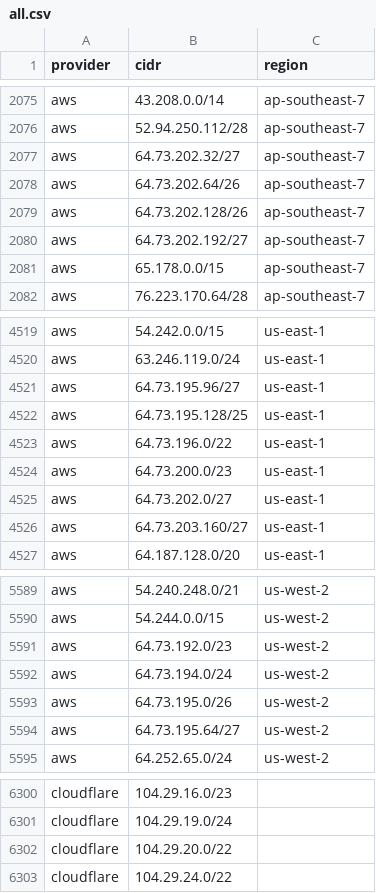
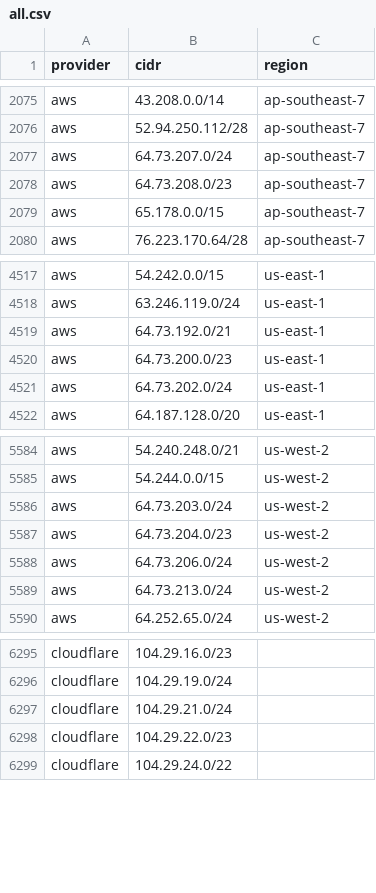
Before and after one commit to prettyleaf/cdn, a CSV file: all/all.csv, drawn as a sheet; only a part is shown, gaps mark what is left out; the diff covers the shown part only.

```diff
--- a/all/all.csv
+++ b/all/all.csv
@@ -2076,6 +2076,4 @@ aws,43.208.0.0/14,ap-southeast-7
 aws,52.94.250.112/28,ap-southeast-7
-aws,64.73.202.32/27,ap-southeast-7
-aws,64.73.202.64/26,ap-southeast-7
-aws,64.73.202.128/26,ap-southeast-7
-aws,64.73.202.192/27,ap-southeast-7
+aws,64.73.207.0/24,ap-southeast-7
+aws,64.73.208.0/23,ap-southeast-7
 aws,65.178.0.0/15,ap-southeast-7
@@ -4520,8 +4518,5 @@ aws,54.242.0.0/15,us-east-1
 aws,63.246.119.0/24,us-east-1
-aws,64.73.195.96/27,us-east-1
-aws,64.73.195.128/25,us-east-1
-aws,64.73.196.0/22,us-east-1
+aws,64.73.192.0/21,us-east-1
 aws,64.73.200.0/23,us-east-1
-aws,64.73.202.0/27,us-east-1
-aws,64.73.203.160/27,us-east-1
+aws,64.73.202.0/24,us-east-1
 aws,64.187.128.0/20,us-east-1
@@ -5590,6 +5585,6 @@ aws,54.240.248.0/21,us-west-2
 aws,54.244.0.0/15,us-west-2
-aws,64.73.192.0/23,us-west-2
-aws,64.73.194.0/24,us-west-2
-aws,64.73.195.0/26,us-west-2
-aws,64.73.195.64/27,us-west-2
+aws,64.73.203.0/24,us-west-2
+aws,64.73.204.0/23,us-west-2
+aws,64.73.206.0/24,us-west-2
+aws,64.73.213.0/24,us-west-2
 aws,64.252.65.0/24,us-west-2
@@ -6301,3 +6296,4 @@ cloudflare,104.29.16.0/23,
 cloudflare,104.29.19.0/24,
-cloudflare,104.29.20.0/22,
+cloudflare,104.29.21.0/24,
+cloudflare,104.29.22.0/23,
 cloudflare,104.29.24.0/22,
```
Also changed, not shown: 6 added rows, 5 removed rows and 8 edited cells elsewhere in this file, 53 other files.
